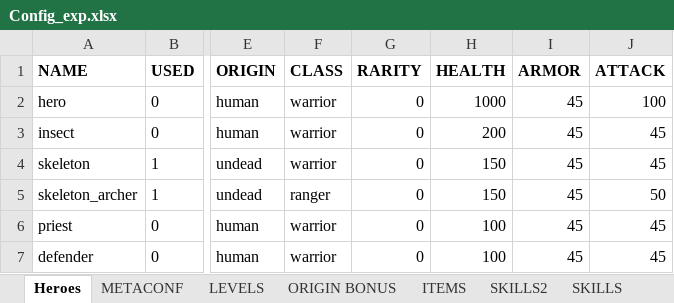
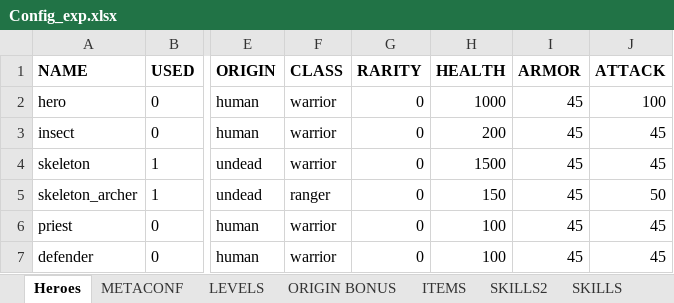
Before and after one commit to uberbax/AllForOne, an Excel workbook: Assets/StreamingAssets/Config_exp.xlsx, sheet Heroes, drawn as a sheet; only a part is shown, gaps mark what is left out; values as stored, in another font and other column widths than the file's, no borders; the diff names each change by its address in the sheet, - before the commit and + after, or states it on an @@ line.

```diff
--- a/Assets/StreamingAssets/Config_exp.xlsx (sheet Heroes)
+++ b/Assets/StreamingAssets/Config_exp.xlsx (sheet Heroes)
-H4 (HEALTH): 150
+H4 (HEALTH): 1500
```
Also changed, not shown: sheet ITEMS, 4 other files.
